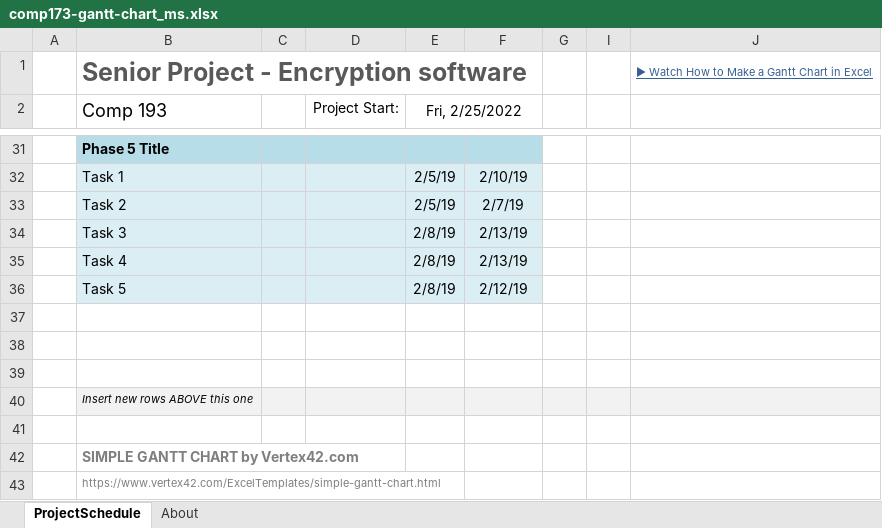
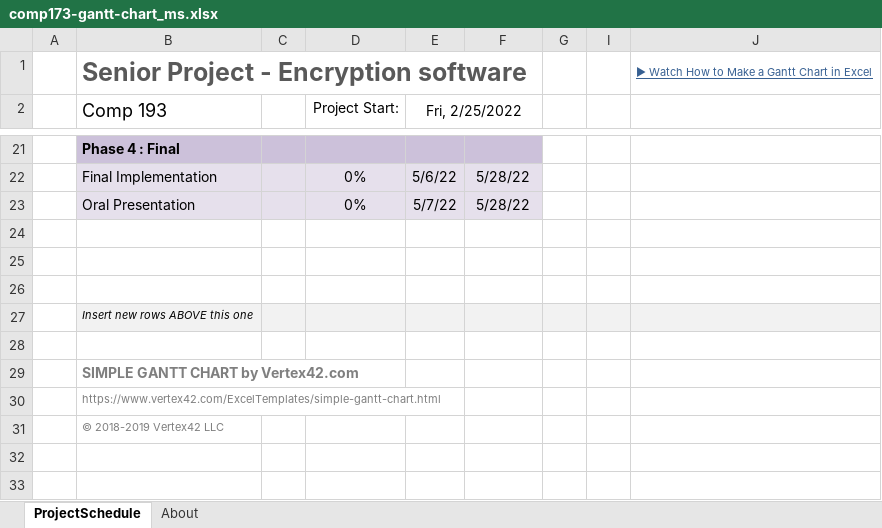
Before and after one commit to comp195/senior-project-spring-2022-encryption-project, an Excel workbook: comp173-gantt-chart_ms.xlsx, sheet ProjectSchedule, drawn as a sheet; only a part is shown, gaps mark what is left out; the shorter side is filled out with more unchanged rows; values as stored, in another font and other column widths than the file's, no borders; conditional formats not drawn; removed rows and columns are numbered as before the commit, all else as after; rows hold the shown columns only; the diff covers the shown part only; the diff names each change by its address in the sheet, - before the commit and + after, or states it on an @@ line.

```diff
--- a/comp173-gantt-chart_ms.xlsx (sheet ProjectSchedule)
+++ b/comp173-gantt-chart_ms.xlsx (sheet ProjectSchedule)
-B21 (Comp 193): Phase 5 Title
+B21 (Comp 193): Phase 4 : Final
-B21:F21 fill: #B7DEE8
+B21:F21 fill: #CCC1DA
-row 32:  | Task 1 |  |  | 2/5/19 | 2/10/19
-row 33:  | Task 2 |  |  | 2/5/19 | 2/7/19
-row 34:  | Task 3 |  |  | 2/8/19 | 2/13/19
-row 35:  | Task 4 |  |  | 2/8/19 | 2/13/19
-row 36:  | Task 5 |  |  | 2/8/19 | 2/12/19
+row 22:  | Final Implementation |  | 0% | 5/6/22 | 5/28/22
+row 23:  | Oral Presentation |  | 0% | 5/7/22 | 5/28/22
```
Also changed, not shown: 8 added rows, 18 removed rows, 8 edited cells and cell formats elsewhere in this sheet, hidden cells.
